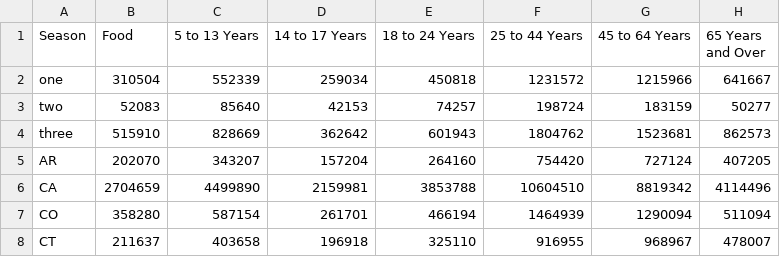
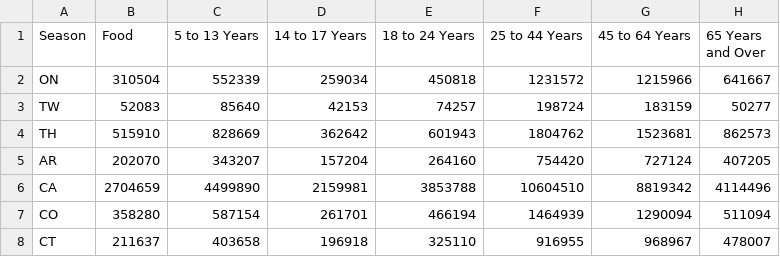
Before and after one commit to satizv/satizv.github.io, a CSV file: data.csv, drawn as a sheet; only a part is shown.

Commit message:
stacked

```diff
--- a/data.csv
+++ b/data.csv
@@ -1,5 +1,5 @@
 Season,Food,5 to 13 Years,14 to 17 Years,18 to 24 Years,25 to 44 Years,45 to 64 Years,65 Years and Over
-one,310504,552339,259034,450818,1231572,1215966,641667
-two,52083,85640,42153,74257,198724,183159,50277
-three,515910,828669,362642,601943,1804762,1523681,862573
+ON,310504,552339,259034,450818,1231572,1215966,641667
+TW,52083,85640,42153,74257,198724,183159,50277
+TH,515910,828669,362642,601943,1804762,1523681,862573
 AR,202070,343207,157204,264160,754420,727124,407205
```
